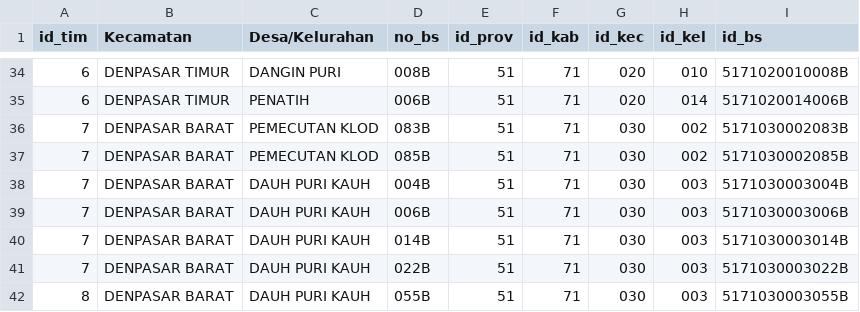
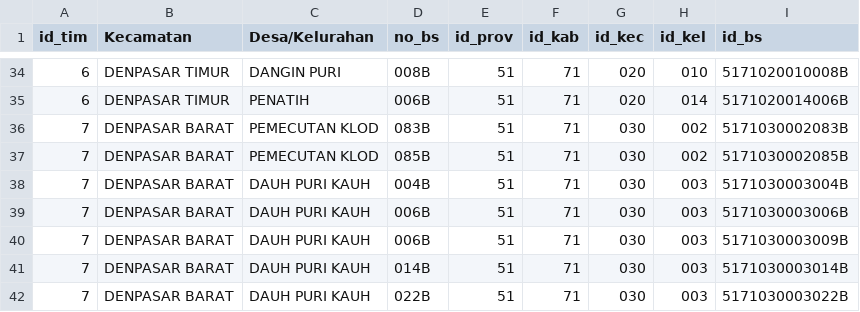
Before and after one commit to alfiansyrff/ws63, a CSV file: app/Database/Seeds/bs_denpasar_seeder.csv, drawn as a sheet; only a part is shown, gaps mark what is left out; the shorter side is filled out with more unchanged rows; the diff names each change by its address in the sheet, - before the commit and + after, or states it on an @@ line.

```diff
--- a/app/Database/Seeds/bs_denpasar_seeder.csv
+++ b/app/Database/Seeds/bs_denpasar_seeder.csv
+row 40: 7 | DENPASAR BARAT | DAUH PURI KAUH | 006B | 51 | 71 | 030 | 003 | 5171030003009B
```
Also changed, not shown: app/Database/Seeds/mhs_seeder_fix.csv, 1 other file.
